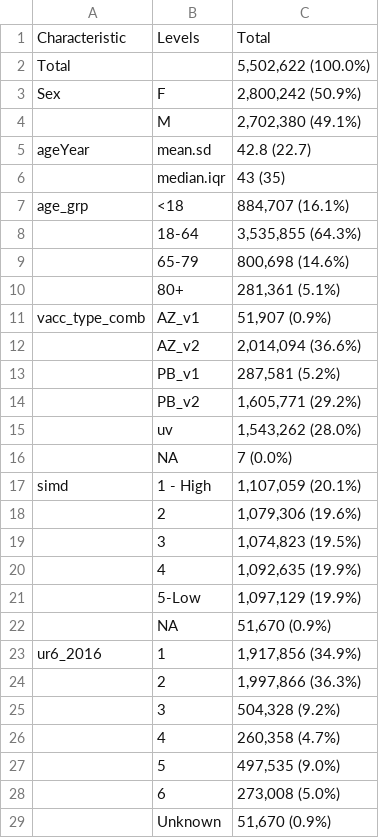
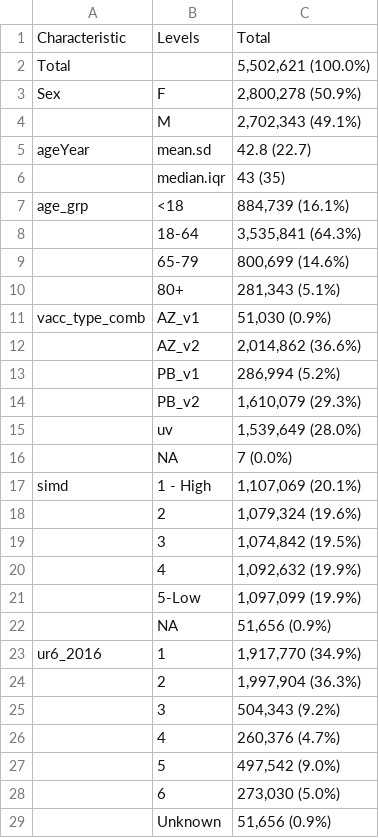
Before and after one commit to EAVE-II/AY4.2-variant, a CSV file: output/summary_table_weights_cohort.csv, drawn as a sheet; only a part is shown; the diff covers the shown part only.

```diff
--- a/output/summary_table_weights_cohort.csv
+++ b/output/summary_table_weights_cohort.csv
@@ -1,29 +1,29 @@
 "Characteristic","Levels","Total"
-"Total","","5,502,622 (100.0%)"
-"Sex","F","2,800,242 (50.9%)"
-"","M","2,702,380 (49.1%)"
+"Total","","5,502,621 (100.0%)"
+"Sex","F","2,800,278 (50.9%)"
+"","M","2,702,343 (49.1%)"
 "ageYear","mean.sd","42.8 (22.7)"
 "","median.iqr","43 (35)"
-"age_grp","<18","884,707 (16.1%)"
-"","18-64","3,535,855 (64.3%)"
-"","65-79","800,698 (14.6%)"
-"","80+","281,361 (5.1%)"
-"vacc_type_comb","AZ_v1","51,907 (0.9%)"
-"","AZ_v2","2,014,094 (36.6%)"
-"","PB_v1","287,581 (5.2%)"
-"","PB_v2","1,605,771 (29.2%)"
-"","uv","1,543,262 (28.0%)"
+"age_grp","<18","884,739 (16.1%)"
+"","18-64","3,535,841 (64.3%)"
+"","65-79","800,699 (14.6%)"
+"","80+","281,343 (5.1%)"
+"vacc_type_comb","AZ_v1","51,030 (0.9%)"
+"","AZ_v2","2,014,862 (36.6%)"
+"","PB_v1","286,994 (5.2%)"
+"","PB_v2","1,610,079 (29.3%)"
+"","uv","1,539,649 (28.0%)"
 "",NA,"7 (0.0%)"
-"simd","1 - High","1,107,059 (20.1%)"
-"","2","1,079,306 (19.6%)"
-"","3","1,074,823 (19.5%)"
-"","4","1,092,635 (19.9%)"
-"","5-Low","1,097,129 (19.9%)"
-"",NA,"51,670 (0.9%)"
-"ur6_2016","1","1,917,856 (34.9%)"
-"","2","1,997,866 (36.3%)"
-"","3","504,328 (9.2%)"
-"","4","260,358 (4.7%)"
-"","5","497,535 (9.0%)"
-"","6","273,008 (5.0%)"
-"","Unknown","51,670 (0.9%)"
+"simd","1 - High","1,107,069 (20.1%)"
+"","2","1,079,324 (19.6%)"
+"","3","1,074,842 (19.5%)"
+"","4","1,092,632 (19.9%)"
+"","5-Low","1,097,099 (19.9%)"
+"",NA,"51,656 (0.9%)"
+"ur6_2016","1","1,917,770 (34.9%)"
+"","2","1,997,904 (36.3%)"
+"","3","504,343 (9.2%)"
+"","4","260,376 (4.7%)"
+"","5","497,542 (9.0%)"
+"","6","273,030 (5.0%)"
+"","Unknown","51,656 (0.9%)"
```
Also changed, not shown: 35 edited cells elsewhere in this file, output/comb_table.csv, output/hosp_death_HR_int.csv, 14 other files.
